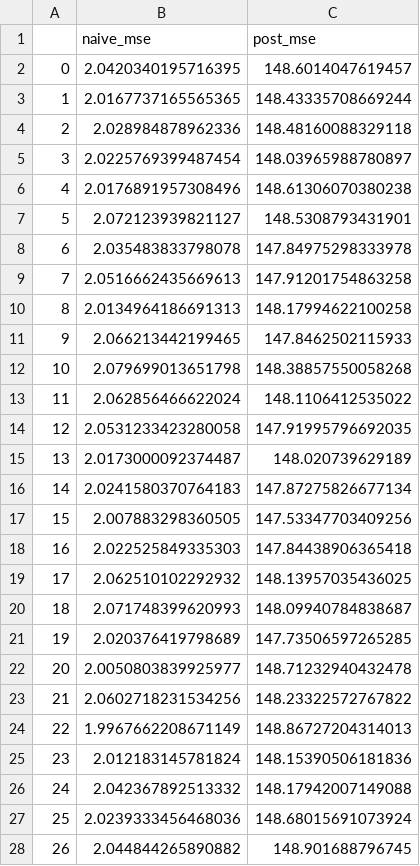
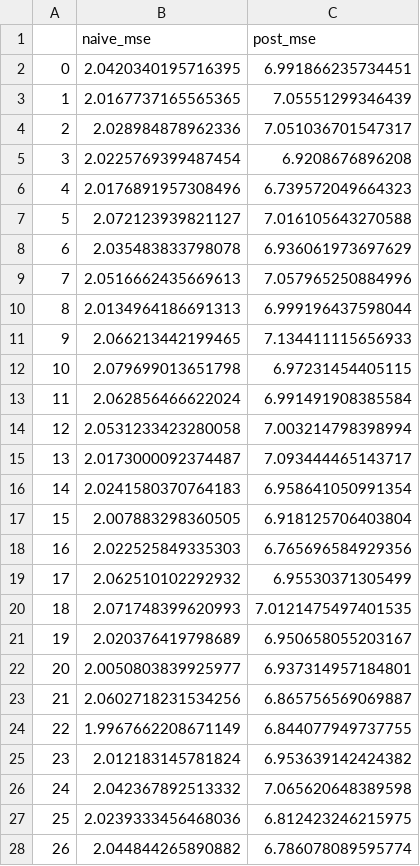
Before and after one commit to narnolddd/sample-nets, a CSV file: FACEBOOK/deg-errors-pois-lotp0.8.csv, drawn as a sheet; only a part is shown; the diff covers the shown part only.

```diff
--- a/FACEBOOK/deg-errors-pois-lotp0.8.csv
+++ b/FACEBOOK/deg-errors-pois-lotp0.8.csv
@@ -1,28 +1,28 @@
 ,naive_mse,post_mse
-0,2.0420340195716395,148.6014047619457
-1,2.0167737165565365,148.43335708669244
-2,2.028984878962336,148.48160088329118
-3,2.0225769399487454,148.03965988780897
-4,2.0176891957308496,148.61306070380238
-5,2.072123939821127,148.5308793431901
-6,2.035483833798078,147.84975298333978
-7,2.0516662435669613,147.91201754863258
-8,2.0134964186691313,148.17994622100258
-9,2.066213442199465,147.8462502115933
-10,2.079699013651798,148.38857550058268
-11,2.062856466622024,148.1106412535022
-12,2.0531233423280058,147.91995796692035
-13,2.0173000092374487,148.020739629189
-14,2.0241580370764183,147.87275826677134
-15,2.007883298360505,147.53347703409256
-16,2.022525849335303,147.84438906365418
-17,2.062510102292932,148.13957035436025
-18,2.071748399620993,148.09940784838687
-19,2.020376419798689,147.73506597265285
-20,2.0050803839925977,148.71232940432478
-21,2.0602718231534256,148.23322572767822
-22,1.9967662208671149,148.86727204314013
-23,2.012183145781824,148.15390506181836
-24,2.042367892513332,148.17942007149088
-25,2.0239333456468036,148.68015691073924
-26,2.044844265890882,148.901688796745
+0,2.0420340195716395,6.991866235734451
+1,2.0167737165565365,7.05551299346439
+2,2.028984878962336,7.051036701547317
+3,2.0225769399487454,6.9208676896208
+4,2.0176891957308496,6.739572049664323
+5,2.072123939821127,7.016105643270588
+6,2.035483833798078,6.936061973697629
+7,2.0516662435669613,7.057965250884996
+8,2.0134964186691313,6.999196437598044
+9,2.066213442199465,7.134411115656933
+10,2.079699013651798,6.97231454405115
+11,2.062856466622024,6.991491908385584
+12,2.0531233423280058,7.003214798398994
+13,2.0173000092374487,7.093444465143717
+14,2.0241580370764183,6.958641050991354
+15,2.007883298360505,6.918125706403804
+16,2.022525849335303,6.765696584929356
+17,2.062510102292932,6.95530371305499
+18,2.071748399620993,7.0121475497401535
+19,2.020376419798689,6.950658055203167
+20,2.0050803839925977,6.937314957184801
+21,2.0602718231534256,6.865756569069887
+22,1.9967662208671149,6.844077949737755
+23,2.012183145781824,6.953639142424382
+24,2.042367892513332,7.065620648389598
+25,2.0239333456468036,6.812423246215975
+26,2.044844265890882,6.786078089595774
```
Also changed, not shown: 23 edited cells elsewhere in this file, FACEBOOK/deg-errors-pois-lotp0.3.csv, FACEBOOK/deg-errors-pois-lotp0.4.csv, 23 other files.
